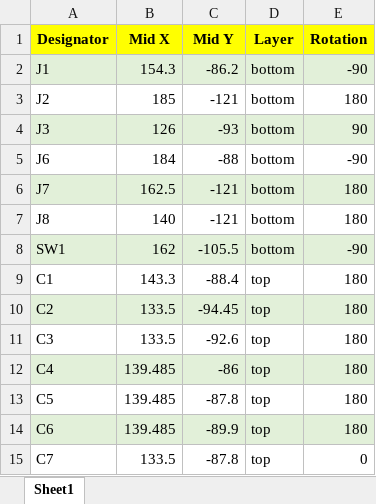
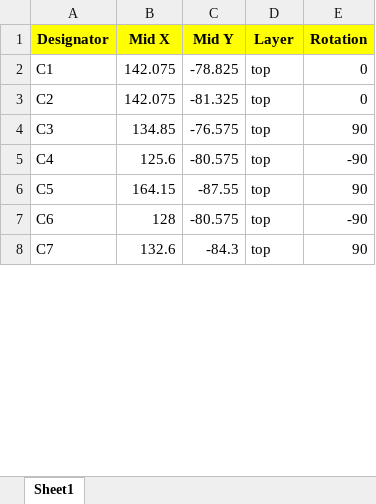
Before and after one commit to taseraul/illuminati-rgb, an Excel workbook: illuminati_rgb_cpl.xlsx, sheet Sheet1, drawn as a sheet; only a part is shown; values as stored, in another font and other column widths than the file's, no borders; removed rows and columns are numbered as before the commit, all else as after; the diff covers the shown part only; the diff names each change by its address in the sheet, - before the commit and + after, or states it on an @@ line.

```diff
--- a/illuminati_rgb_cpl.xlsx (sheet Sheet1)
+++ b/illuminati_rgb_cpl.xlsx (sheet Sheet1)
-row 2: J1 | 154.3 | -86.2 | bottom | -90
-row 3: J2 | 185 | -121 | bottom | 180
-row 4: J3 | 126 | -93 | bottom | 90
-row 5: J6 | 184 | -88 | bottom | -90
-row 6: J7 | 162.5 | -121 | bottom | 180
-row 7: J8 | 140 | -121 | bottom | 180
-row 8: SW1 | 162 | -105.5 | bottom | -90
-B2 (Mid X): 143.3
+B2 (Mid X): 142.075
-C2 (Mid Y): -88.4
+C2 (Mid Y): -78.825
-E2:E3 (Rotation): 180
+E2:E3 (Rotation): 0
-A3:E3 fill: #E2F0D9
+A3:E3 fill: none
-B3 (Mid X): 133.5
+B3 (Mid X): 142.075
-C3 (Mid Y): -94.45
+C3 (Mid Y): -81.325
-B4 (Mid X): 133.5
+B4 (Mid X): 134.85
-C4 (Mid Y): -92.6
+C4 (Mid Y): -76.575
-E4 (Rotation): 180
+E4 (Rotation): 90
-A5:E5 fill: #E2F0D9
+A5:E5 fill: none
-B5 (Mid X): 139.485
+B5 (Mid X): 125.6
-C5 (Mid Y): -86
+C5 (Mid Y): -80.575
-E5 (Rotation): 180
+E5 (Rotation): -90
-B6 (Mid X): 139.485
+B6 (Mid X): 164.15
-C6 (Mid Y): -87.8
+C6 (Mid Y): -87.55
-E6 (Rotation): 180
+E6 (Rotation): 90
-A7:E7 fill: #E2F0D9
+A7:E7 fill: none
-B7 (Mid X): 139.485
+B7 (Mid X): 128
-C7 (Mid Y): -89.9
+C7 (Mid Y): -80.575
-E7 (Rotation): 180
+E7 (Rotation): -90
-B8 (Mid X): 133.5
+B8 (Mid X): 132.6
-C8 (Mid Y): -87.8
+C8 (Mid Y): -84.3
-E8 (Rotation): 0
+E8 (Rotation): 90
```
Also changed, not shown: 31 added rows, 18 removed rows, 38 edited cells and cell formats elsewhere in this sheet, illuminati_rgb_bom.xlsx, 7 other files.
